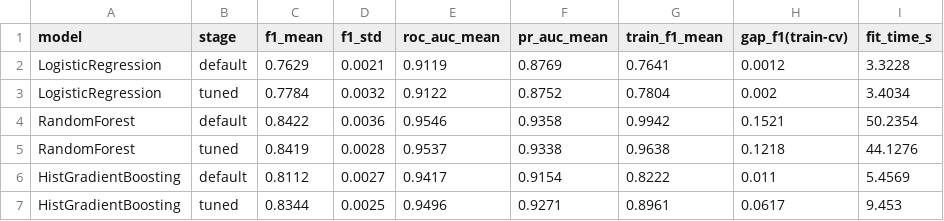
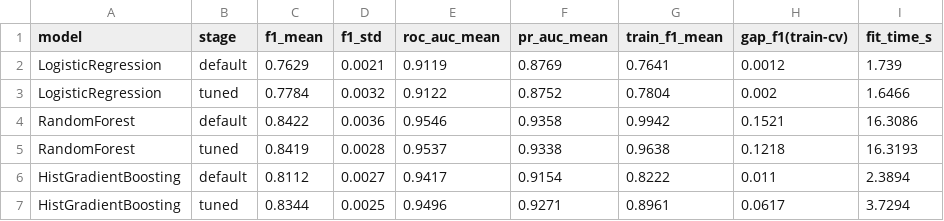
Before and after one commit to Hake2549/ML, a CSV file: outputs/tables/7_before_after_tuning.csv, drawn as a sheet.

```diff
--- a/outputs/tables/7_before_after_tuning.csv
+++ b/outputs/tables/7_before_after_tuning.csv
@@ -1,7 +1,7 @@
 model,stage,f1_mean,f1_std,roc_auc_mean,pr_auc_mean,train_f1_mean,gap_f1(train-cv),fit_time_s
-LogisticRegression,default,0.7629,0.0021,0.9119,0.8769,0.7641,0.0012,3.3228
-LogisticRegression,tuned,0.7784,0.0032,0.9122,0.8752,0.7804,0.002,3.4034
-RandomForest,default,0.8422,0.0036,0.9546,0.9358,0.9942,0.1521,50.2354
-RandomForest,tuned,0.8419,0.0028,0.9537,0.9338,0.9638,0.1218,44.1276
-HistGradientBoosting,default,0.8112,0.0027,0.9417,0.9154,0.8222,0.011,5.4569
-HistGradientBoosting,tuned,0.8344,0.0025,0.9496,0.9271,0.8961,0.0617,9.453
+LogisticRegression,default,0.7629,0.0021,0.9119,0.8769,0.7641,0.0012,1.739
+LogisticRegression,tuned,0.7784,0.0032,0.9122,0.8752,0.7804,0.002,1.6466
+RandomForest,default,0.8422,0.0036,0.9546,0.9358,0.9942,0.1521,16.3086
+RandomForest,tuned,0.8419,0.0028,0.9537,0.9338,0.9638,0.1218,16.3193
+HistGradientBoosting,default,0.8112,0.0027,0.9417,0.9154,0.8222,0.011,2.3894
+HistGradientBoosting,tuned,0.8344,0.0025,0.9496,0.9271,0.8961,0.0617,3.7294
```
Also changed, not shown: outputs/tables/5_feature_set_comparison.csv, outputs/tables/6_default_models_cv.csv, 10 other files.
